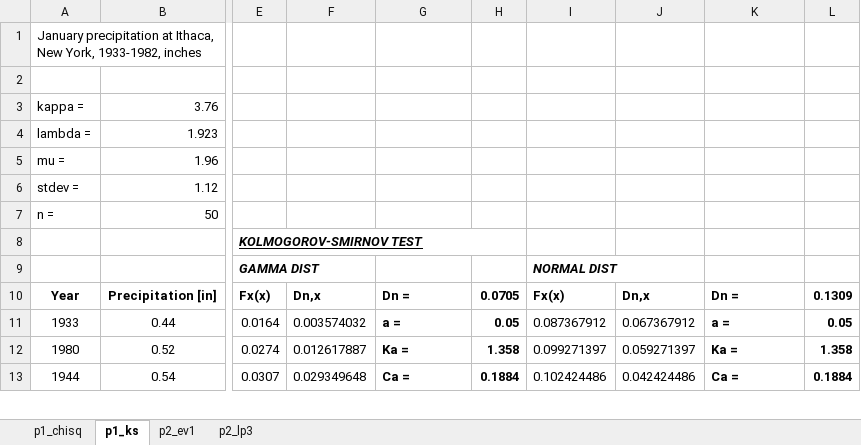
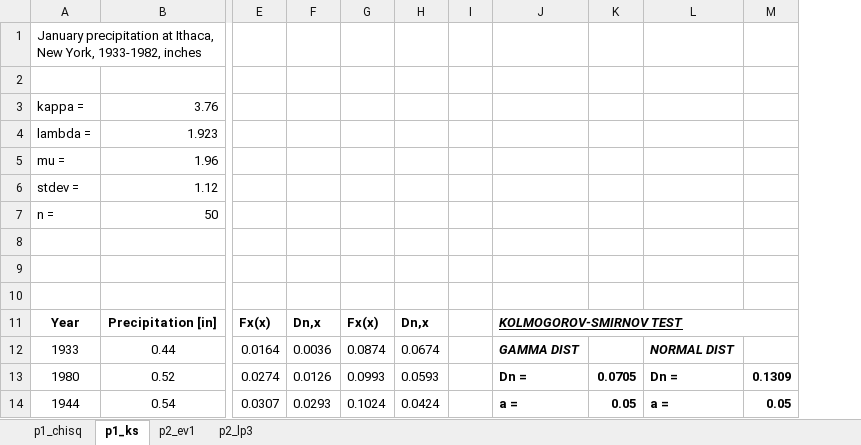
Before and after one commit to M20190649/ut_austin_scripts, an Excel workbook: fall2016/stoch_hydro/hw3/hw3.xlsx, sheet p1_ks, drawn as a sheet; only a part is shown, gaps mark what is left out; values as stored, in another font and other column widths than the file's, no borders; removed rows and columns are numbered as before the commit, all else as after; rows hold the shown columns only; the diff covers the shown part only; the diff names each change by its address in the sheet, - before the commit and + after, or states it on an @@ line.

```diff
--- a/fall2016/stoch_hydro/hw3/hw3.xlsx (sheet p1_ks)
+++ b/fall2016/stoch_hydro/hw3/hw3.xlsx (sheet p1_ks)
-column F, rows 10-13: Dn,x | 0.003574032 | 0.012617887 | 0.029349648
+column F, rows 11-14: Dn,x | 0.0036 | 0.0126 | 0.0293
+column G, rows 11-14: Fx(x) | 0.0874 | 0.0993 | 0.1024
+column H, rows 11-14: Dn,x | 0.0674 | 0.0593 | 0.0424
+column I, empty
-column I, rows 9-13: NORMAL DIST | Fx(x) | 0.087367912 | 0.099271397 | 0.102424486
-column J, rows 10-13: Dn,x | 0.067367912 | 0.059271397 | 0.042424486
-E8: KOLMOGOROV-SMIRNOV TEST
+E8: (empty)
-E8:H8 merged
-row 9:  |  | GAMMA DIST |  |  |  | NORMAL DIST
+row 9: (empty)
+row 10: (empty)
-J11: Dn =
+J11: KOLMOGOROV-SMIRNOV TEST
-J11:J12 italic: off
+J11:J12 italic: on
-J11 underline: off
+J11 underline: on
+J11:M11 merged
-K11: 0.0705
+K11: (empty)
-L11: Dn =
+L11: (empty)
-M11: 0.1309
+M11: (empty)
-J12: a =
+J12: GAMMA DIST
-K12: 0.05
+K12: (empty)
-L12: a =
+L12: NORMAL DIST
-L12 italic: off
+L12 italic: on
-M12: 0.05
+M12: (empty)
-J13: Ka =
+J13: Dn =
-K13: 1.358
+K13: 0.0705
-L13: Ka =
+L13: Dn =
-M13: 1.358
+M13: 0.1309
-J14: Ca =
+J14: a =
-K14: 0.1884
+K14: 0.05
-L14: Ca =
+L14: a =
-M14: 0.1884
+M14: 0.05
```
Also changed, not shown: 12 edited cells, cell formats and merged cells elsewhere in this sheet, sheet p2_lp3, sheet p2_ev1, sheet p1_chisq, formulas that keep their value, hidden cells, charts or pictures, 1 other file.
